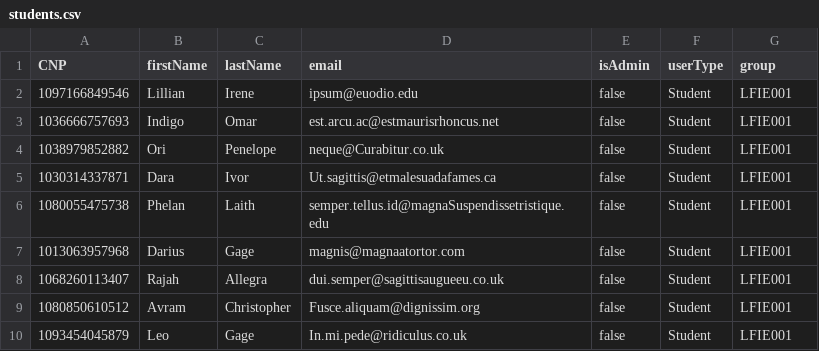
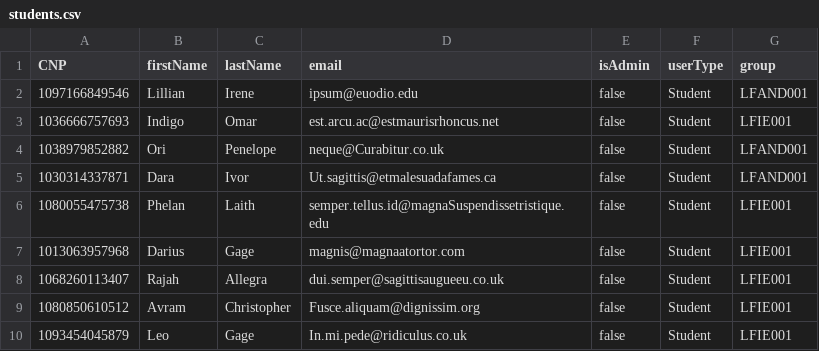
Before and after one commit to blendicavlad/UNITBVMobileAppServer, a CSV file: src/main/resources/data/students.csv, drawn as a sheet.

```diff
--- a/src/main/resources/data/students.csv
+++ b/src/main/resources/data/students.csv
@@ -1,6 +1,6 @@
 CNP;firstName;lastName;email;isAdmin;userType;group
-1097166849546;Lillian;Irene;ipsum@euodio.edu;false;Student;LFIE001
+1097166849546;Lillian;Irene;ipsum@euodio.edu;false;Student;LFAND001
 1036666757693;Indigo;Omar;est.arcu.ac@estmaurisrhoncus.net;false;Student;LFIE001
-1038979852882;Ori;Penelope;neque@Curabitur.co.uk;false;Student;LFIE001
-1030314337871;Dara;Ivor;Ut.sagittis@etmalesuadafames.ca;false;Student;LFIE001
+1038979852882;Ori;Penelope;neque@Curabitur.co.uk;false;Student;LFAND001
+1030314337871;Dara;Ivor;Ut.sagittis@etmalesuadafames.ca;false;Student;LFAND001
 1080055475738;Phelan;Laith;semper.tellus.id@magnaSuspendissetristique.edu;false;Student;LFIE001
```
Also changed, not shown: 21 other files.
